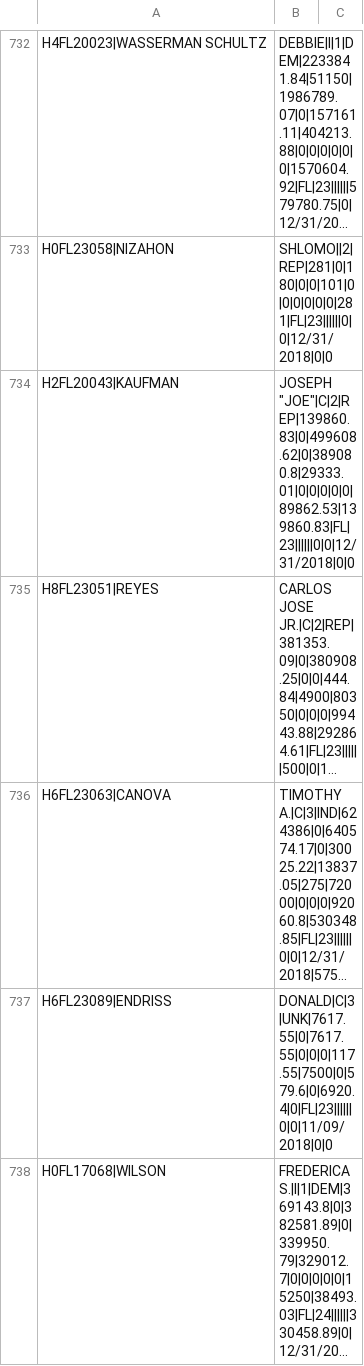
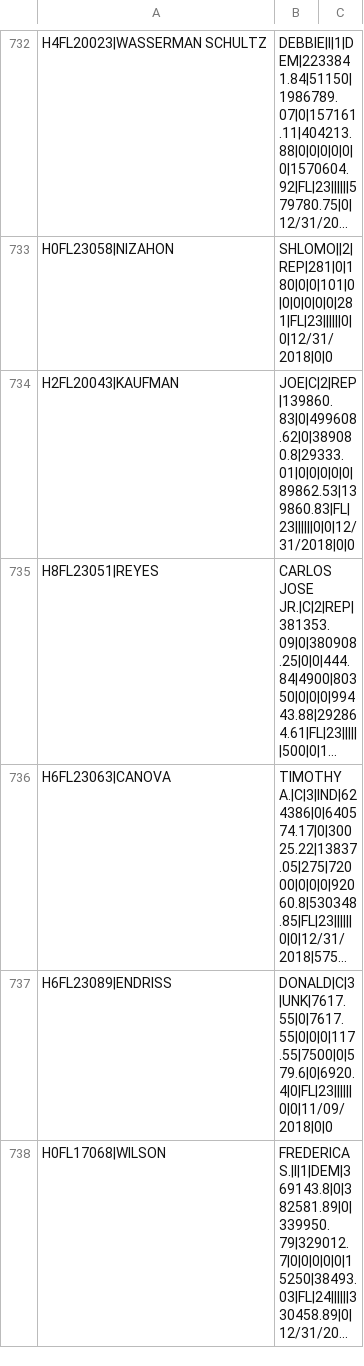
Before and after one commit to dyi1/data102_final_proj, a CSV file: weball18.csv, drawn as a sheet; only a part is shown, gaps mark what is left out; long unchanged cells end in …; the diff covers the shown part only; the diff names each change by its address in the sheet, - before the commit and + after, or states it on an @@ line.

```diff
--- a/weball18.csv
+++ b/weball18.csv
-B734: JOSEPH "JOE"|C|2|REP|139860.83|0|499608.62|0|389080.8|29333.01|0|0|0|0|0|89862.53|139860.83|FL|23||||||0|0|12/31/2018|0|0
+B734: JOE|C|2|REP|139860.83|0|499608.62|0|389080.8|29333.01|0|0|0|0|0|89862.53|139860.83|FL|23||||||0|0|12/31/2018|0|0
```
Also changed, not shown: 2 added rows, 2 removed rows and 113 edited cells elsewhere in this file, merged_dems.csv, rep_candidates.csv, 4 other files.
